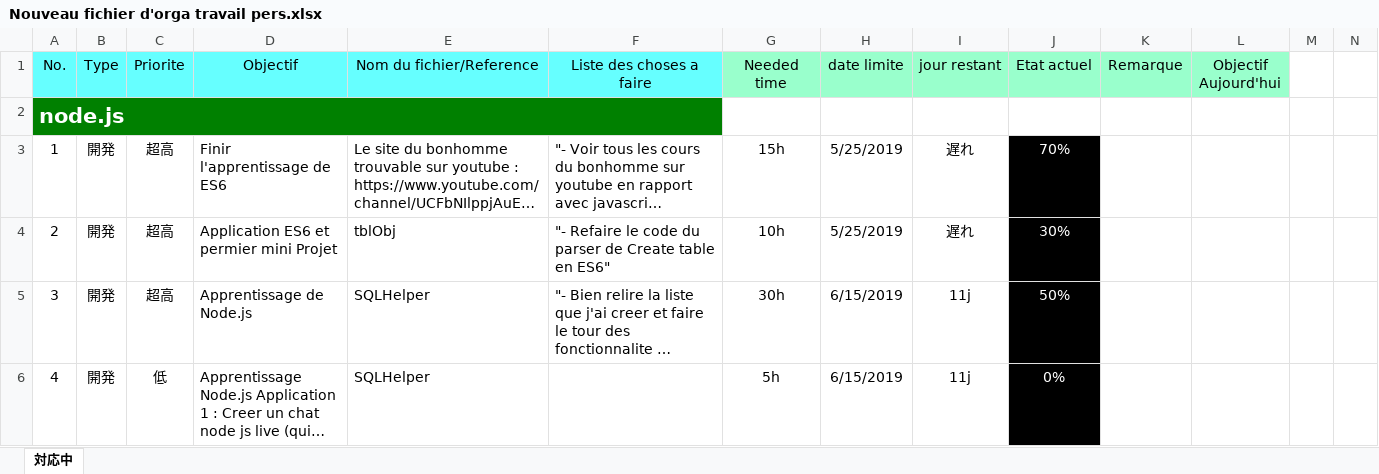
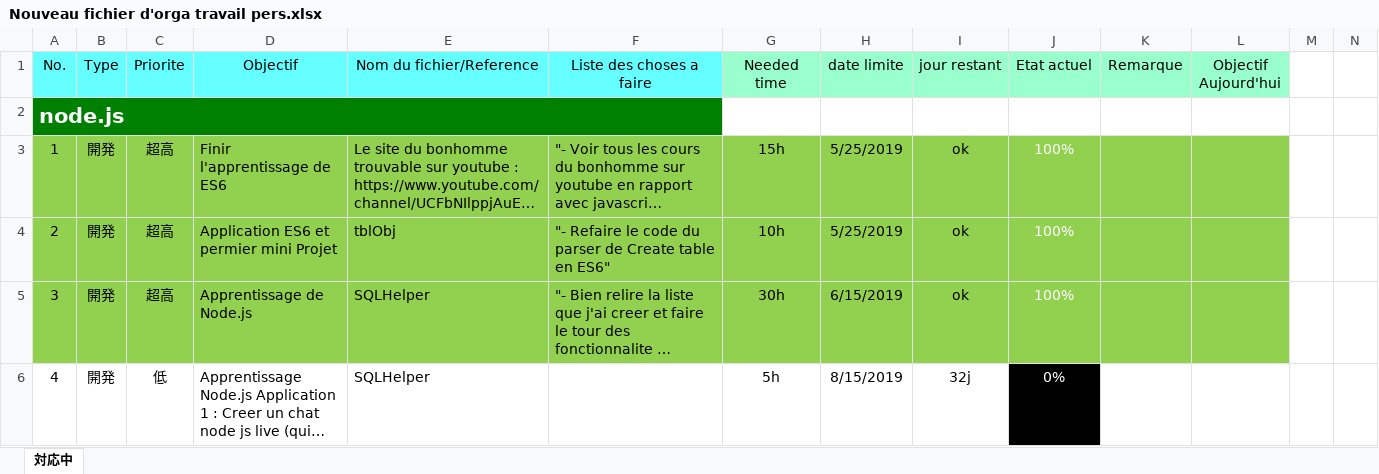
Before and after one commit to Erhey/NodeJs, an Excel workbook: Cahier des charges/Nouveau fichier d'orga travail pers.xlsx, sheet 対応中, drawn as a sheet; only a part is shown; long unchanged cells end in …; values as stored, in another font and other column widths than the file's, no borders; conditional formats not drawn; the diff covers the shown part only; the diff names each change by its address in the sheet, - before the commit and + after, or states it on an @@ line.

```diff
--- a/Cahier des charges/Nouveau fichier d'orga travail pers.xlsx (sheet 対応中)
+++ b/Cahier des charges/Nouveau fichier d'orga travail pers.xlsx (sheet 対応中)
-A3:I5 fill: none
+A3:I5 fill: #92D050
-I3:I4 (jour restant): 遅れ
+I3:I4 (jour restant): ok
-J3 (Etat actuel): 70%
+J3 (Etat actuel): 100%
-J3:J5 fill: #000000
+J3:J5 fill: #92D050
-K3:L5 fill: none
+K3:L5 fill: #92D050
-J4 (Etat actuel): 30%
+J4 (Etat actuel): 100%
-I5 (jour restant): 11j
+I5 (jour restant): ok
-J5 (Etat actuel): 50%
+J5 (Etat actuel): 100%
-H6 (date limite): 6/15/2019
+H6 (date limite): 8/15/2019
-I6 (jour restant): 11j
+I6 (jour restant): 32j
```
Also changed, not shown: 1 added row and 27 edited cells elsewhere in this sheet, formulas that keep their value, 6 other files.
